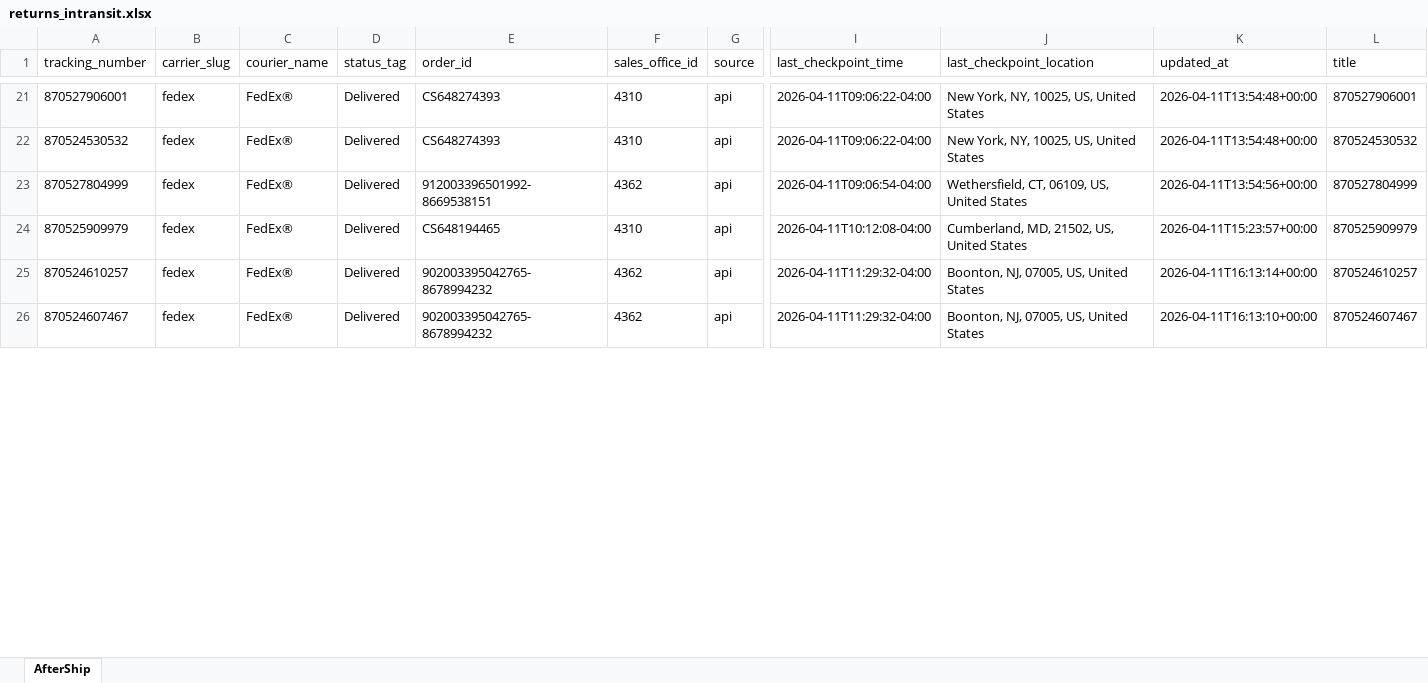
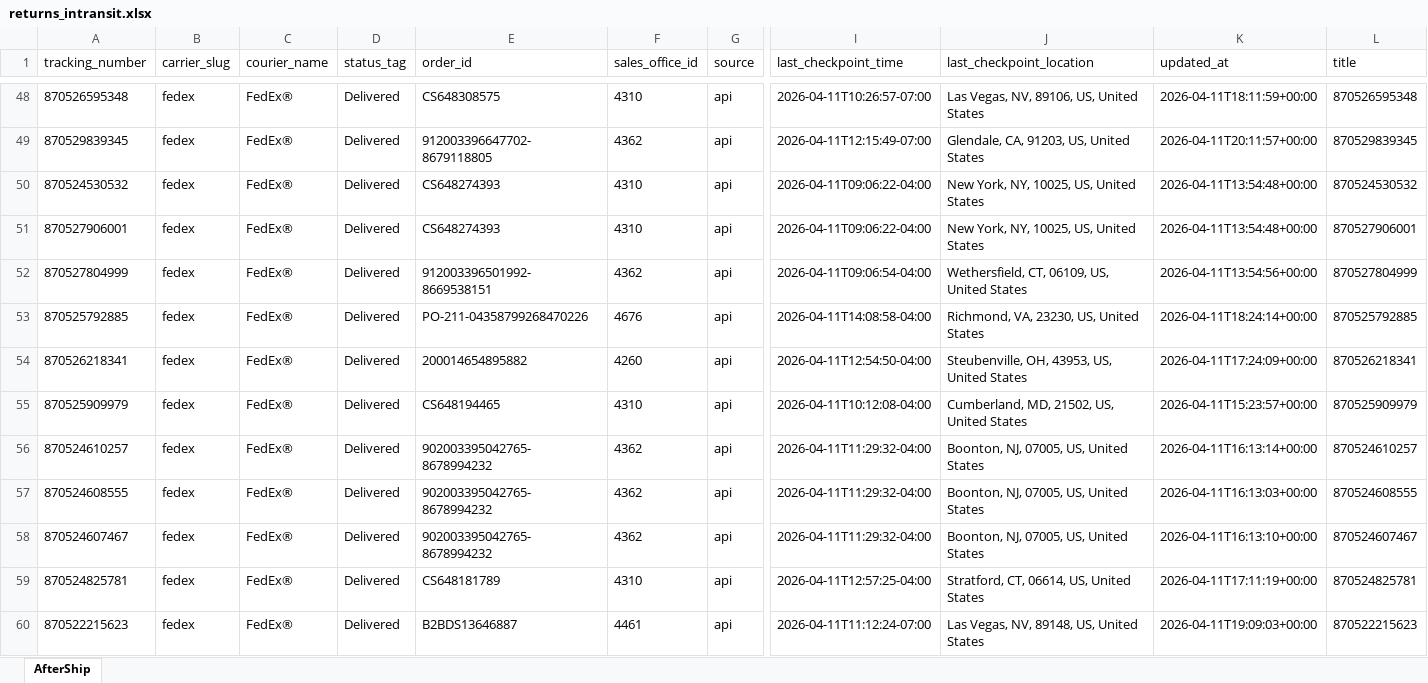
Before and after one commit to Gleamm89/Return-Shipments, an Excel workbook: docs/data/returns_intransit.xlsx, sheet AfterShip, drawn as a sheet; only a part is shown, gaps mark what is left out; values as stored, in another font and other column widths than the file's, no borders; rows hold the shown columns only; the diff covers the shown part only; the diff names each change by its address in the sheet, - before the commit and + after, or states it on an @@ line.

```diff
--- a/docs/data/returns_intransit.xlsx (sheet AfterShip)
+++ b/docs/data/returns_intransit.xlsx (sheet AfterShip)
+row 48: 870526595348 | fedex | FedEx® | Delivered | CS648308575 | 4310 | api | 2026-04-11T10:26:57-07:00 | Las Vegas, NV, 89106, US, United States | 2026-04-11T18:11:59+00:00 | 870526595348
+row 49: 870529839345 | fedex | FedEx® | Delivered | 912003396647702-8679118805 | 4362 | api | 2026-04-11T12:15:49-07:00 | Glendale, CA, 91203, US, United States | 2026-04-11T20:11:57+00:00 | 870529839345
@@ row 22 moved to row 50: 870524530532 @@
+row 53: 870525792885 | fedex | FedEx® | Delivered | PO-211-04358799268470226 | 4676 | api | 2026-04-11T14:08:58-04:00 | Richmond, VA, 23230, US, United States | 2026-04-11T18:24:14+00:00 | 870525792885
+row 54: 870526218341 | fedex | FedEx® | Delivered | 200014654895882 | 4260 | api | 2026-04-11T12:54:50-04:00 | Steubenville, OH, 43953, US, United States | 2026-04-11T17:24:09+00:00 | 870526218341
+row 57: 870524608555 | fedex | FedEx® | Delivered | 902003395042765-8678994232 | 4362 | api | 2026-04-11T11:29:32-04:00 | Boonton, NJ, 07005, US, United States | 2026-04-11T16:13:03+00:00 | 870524608555
+row 59: 870524825781 | fedex | FedEx® | Delivered | CS648181789 | 4310 | api | 2026-04-11T12:57:25-04:00 | Stratford, CT, 06614, US, United States | 2026-04-11T17:11:19+00:00 | 870524825781
+row 60: 870522215623 | fedex | FedEx® | Delivered | B2BDS13646887 | 4461 | api | 2026-04-11T11:12:24-07:00 | Las Vegas, NV, 89148, US, United States | 2026-04-11T19:09:03+00:00 | 870522215623
```
Also changed, not shown: 43 added rows, 50 removed rows, 20 moved rows and 22 edited cells elsewhere in this sheet, 2 other files.
